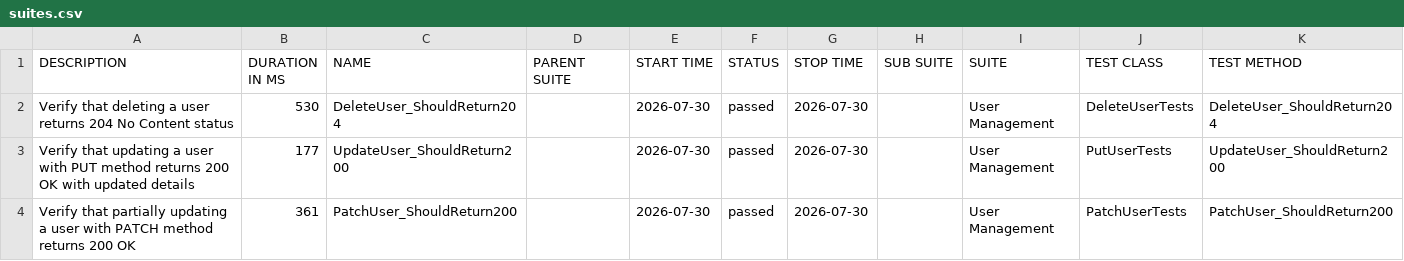
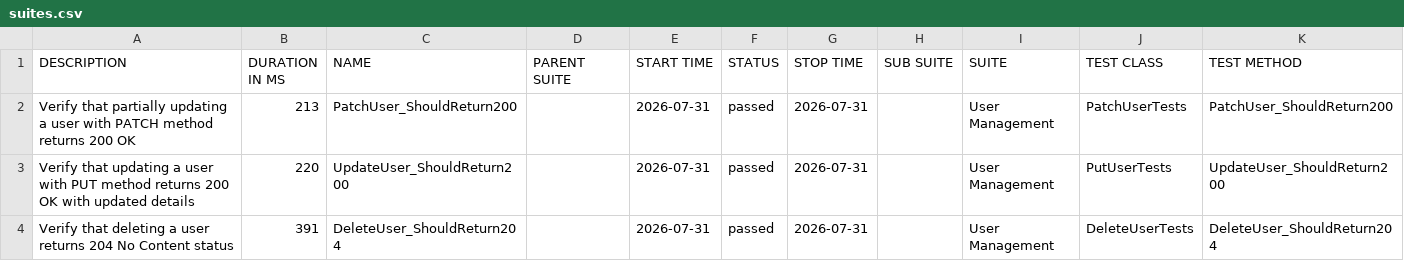
Before and after one commit to ITTVaidantGarg/Reqres-Api-GithubAction, a CSV file: regression/data/suites.csv, drawn as a sheet.

```diff
--- a/regression/data/suites.csv
+++ b/regression/data/suites.csv
@@ -1,4 +1,4 @@
 "DESCRIPTION","DURATION IN MS","NAME","PARENT SUITE","START TIME","STATUS","STOP TIME","SUB SUITE","SUITE","TEST CLASS","TEST METHOD"
-"Verify that deleting a user returns 204 No Content status","530","DeleteUser_ShouldReturn204","","2026-07-30","passed","2026-07-30","","User Management","DeleteUserTests","DeleteUser_ShouldReturn204"
-"Verify that updating a user with PUT method returns 200 OK with updated details","177","UpdateUser_ShouldReturn200","","2026-07-30","passed","2026-07-30","","User Management","PutUserTests","UpdateUser_ShouldReturn200"
-"Verify that partially updating a user with PATCH method returns 200 OK","361","PatchUser_ShouldReturn200","","2026-07-30","passed","2026-07-30","","User Management","PatchUserTests","PatchUser_ShouldReturn200"
+"Verify that partially updating a user with PATCH method returns 200 OK","213","PatchUser_ShouldReturn200","","2026-07-31","passed","2026-07-31","","User Management","PatchUserTests","PatchUser_ShouldReturn200"
+"Verify that updating a user with PUT method returns 200 OK with updated details","220","UpdateUser_ShouldReturn200","","2026-07-31","passed","2026-07-31","","User Management","PutUserTests","UpdateUser_ShouldReturn200"
+"Verify that deleting a user returns 204 No Content status","391","DeleteUser_ShouldReturn204","","2026-07-31","passed","2026-07-31","","User Management","DeleteUserTests","DeleteUser_ShouldReturn204"
```
Also changed, not shown: 26 other files.
